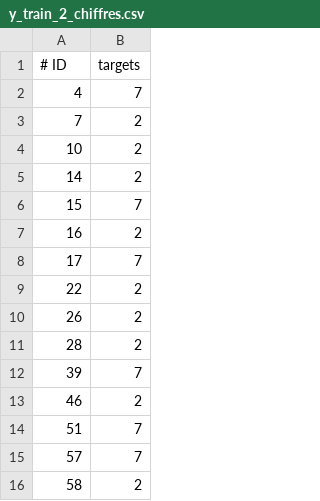
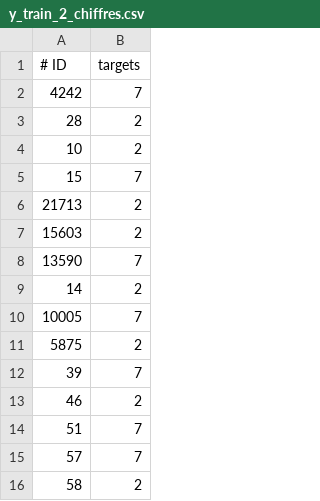
Before and after one commit to akimx98/challenge_data, a CSV file: y_train_2_chiffres.csv, drawn as a sheet; only a part is shown.

```diff
--- a/y_train_2_chiffres.csv
+++ b/y_train_2_chiffres.csv
@@ -1,12 +1,12 @@
 # ID,targets
-4,7
-7,2
+4242,7
+28,2
 10,2
+15,7
+21713,2
+15603,2
+13590,7
 14,2
-15,7
-16,2
-17,7
-22,2
-26,2
-28,2
+10005,7
+5875,2
 39,7
```
Also changed, not shown: y_train_2.csv, 2 other files.
